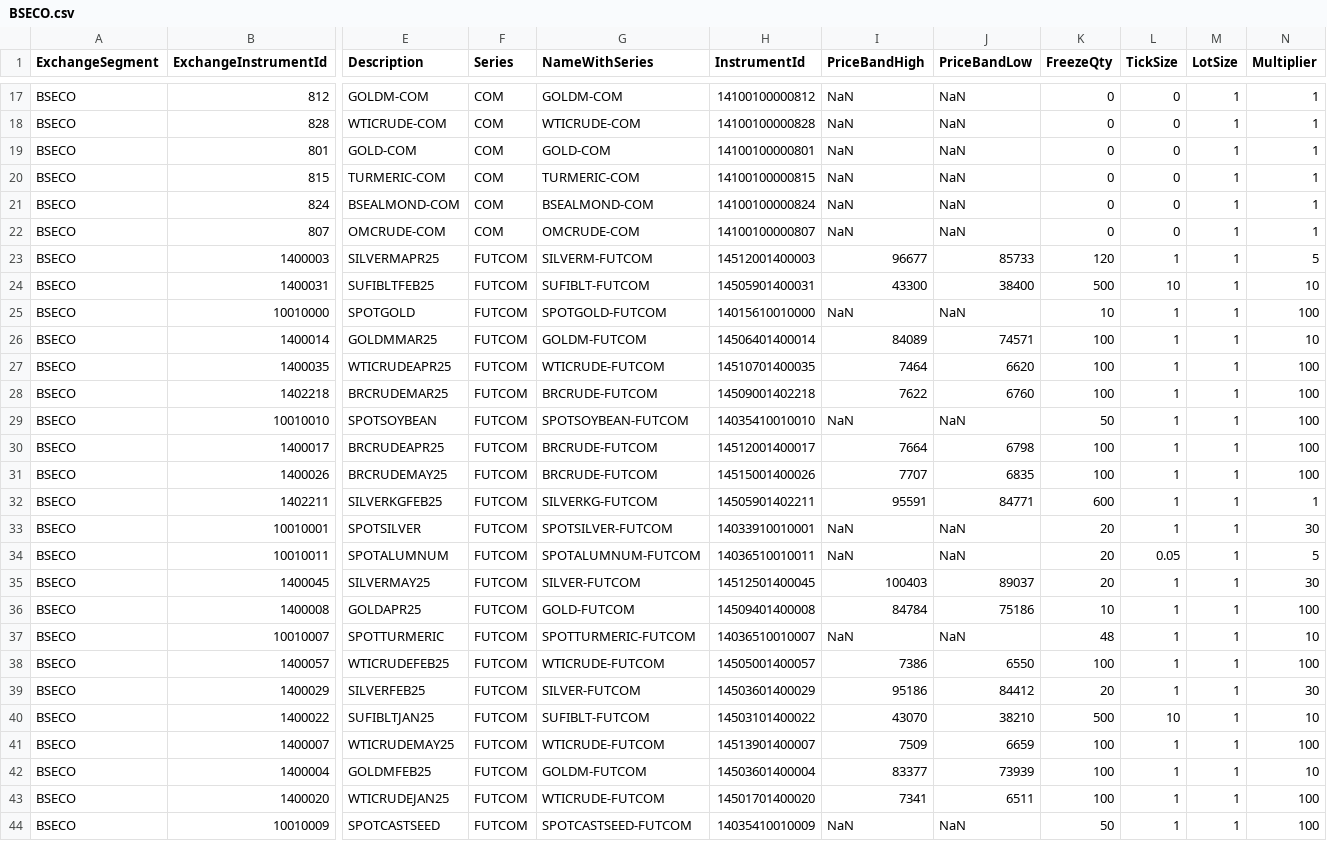
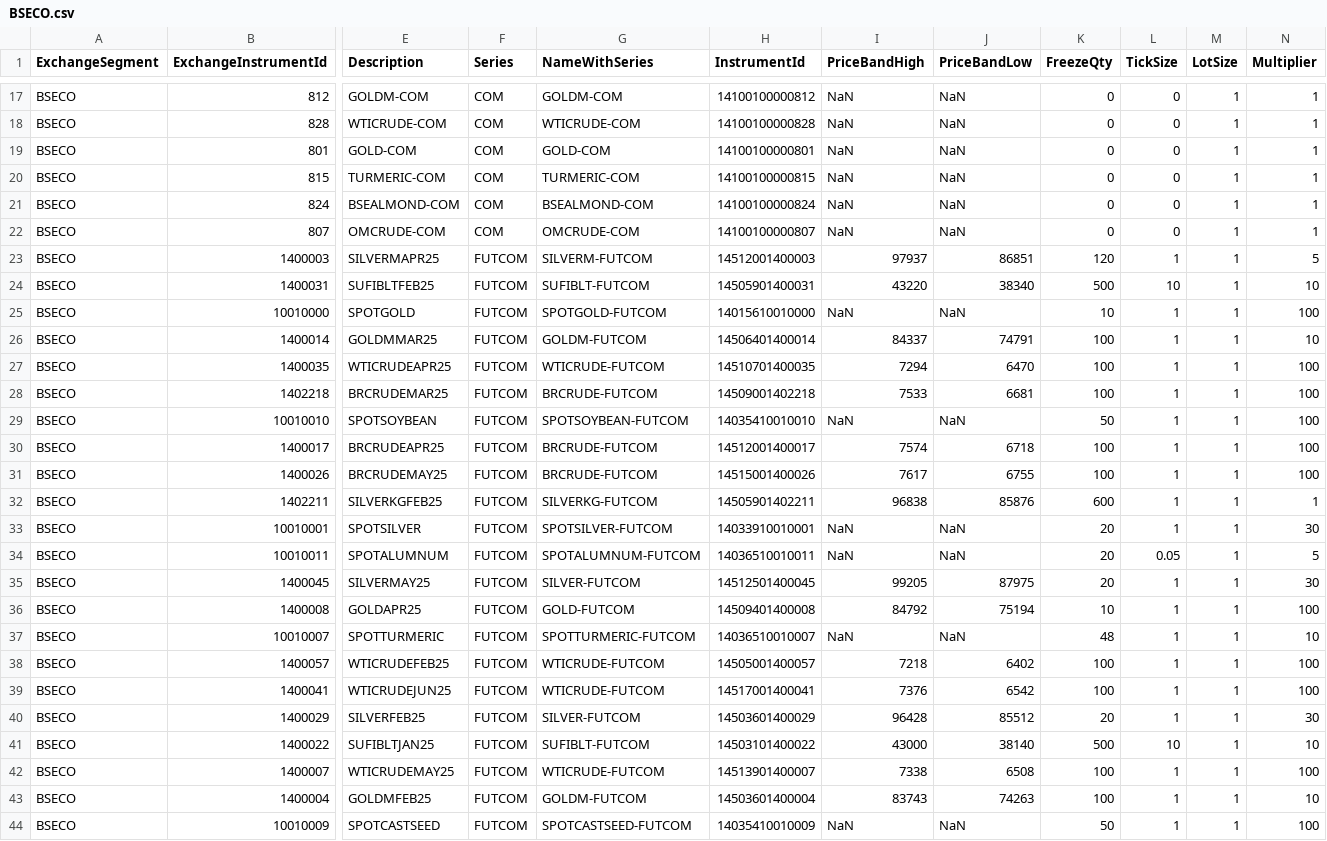
Before and after one commit to TechfaneTechnologies/XTS_MasterInstruments, a CSV file: csv/BSECO.csv, drawn as a sheet; only a part is shown, gaps mark what is left out; removed rows and columns are numbered as before the commit, all else as after; rows hold the shown columns only; the diff covers the shown part only; the diff names each change by its address in the sheet, - before the commit and + after, or states it on an @@ line.

Commit message:
Update Latest XTS Master Instruments CSV Files

```diff
--- a/csv/BSECO.csv
+++ b/csv/BSECO.csv
-I23 (PriceBandHigh): 96677
+I23 (PriceBandHigh): 97937
-J23 (PriceBandLow): 85733
+J23 (PriceBandLow): 86851
-I24 (PriceBandHigh): 43300
+I24 (PriceBandHigh): 43220
-J24 (PriceBandLow): 38400
+J24 (PriceBandLow): 38340
-I26 (PriceBandHigh): 84089
+I26 (PriceBandHigh): 84337
-J26 (PriceBandLow): 74571
+J26 (PriceBandLow): 74791
-I27 (PriceBandHigh): 7464
+I27 (PriceBandHigh): 7294
-J27 (PriceBandLow): 6620
+J27 (PriceBandLow): 6470
-I28 (PriceBandHigh): 7622
+I28 (PriceBandHigh): 7533
-J28 (PriceBandLow): 6760
+J28 (PriceBandLow): 6681
-I30 (PriceBandHigh): 7664
+I30 (PriceBandHigh): 7574
-J30 (PriceBandLow): 6798
+J30 (PriceBandLow): 6718
-I31 (PriceBandHigh): 7707
+I31 (PriceBandHigh): 7617
-J31 (PriceBandLow): 6835
+J31 (PriceBandLow): 6755
-I32 (PriceBandHigh): 95591
+I32 (PriceBandHigh): 96838
-J32 (PriceBandLow): 84771
+J32 (PriceBandLow): 85876
-I35 (PriceBandHigh): 100403
+I35 (PriceBandHigh): 99205
-J35 (PriceBandLow): 89037
+J35 (PriceBandLow): 87975
-I36 (PriceBandHigh): 84784
+I36 (PriceBandHigh): 84792
-J36 (PriceBandLow): 75186
+J36 (PriceBandLow): 75194
-I38 (PriceBandHigh): 7386
+I38 (PriceBandHigh): 7218
-J38 (PriceBandLow): 6550
+J38 (PriceBandLow): 6402
+row 39: BSECO | 1400041 | WTICRUDEJUN25 | FUTCOM | WTICRUDE-FUTCOM | 14517001400041 | 7376 | 6542 | 100 | 1 | 1 | 100
-I40 (PriceBandHigh): 95186
+I40 (PriceBandHigh): 96428
-J40 (PriceBandLow): 84412
+J40 (PriceBandLow): 85512
-I41 (PriceBandHigh): 43070
+I41 (PriceBandHigh): 43000
-J41 (PriceBandLow): 38210
+J41 (PriceBandLow): 38140
-I42 (PriceBandHigh): 7509
+I42 (PriceBandHigh): 7338
-J42 (PriceBandLow): 6659
+J42 (PriceBandLow): 6508
-I43 (PriceBandHigh): 83377
+I43 (PriceBandHigh): 83743
-J43 (PriceBandLow): 73939
+J43 (PriceBandLow): 74263
-row 43: BSECO | 1400020 | WTICRUDEJAN25 | FUTCOM | WTICRUDE-FUTCOM | 14501701400020 | 7341 | 6511 | 100 | 1 | 1 | 100
```
Also changed, not shown: 1 added row and 42 edited cells elsewhere in this file, csv/NCDEX.csv, 6 other files.
